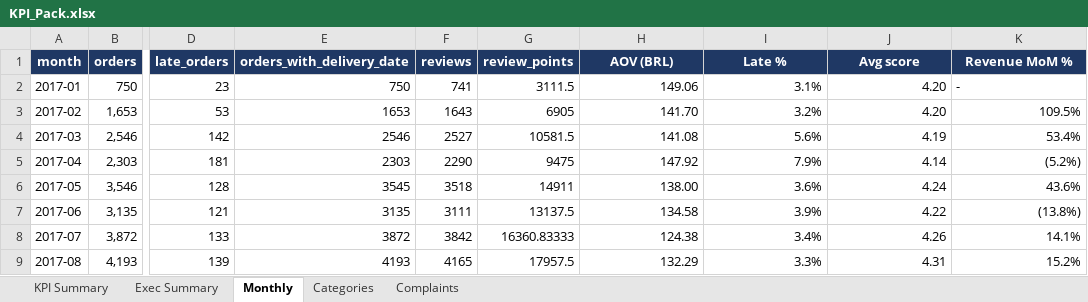
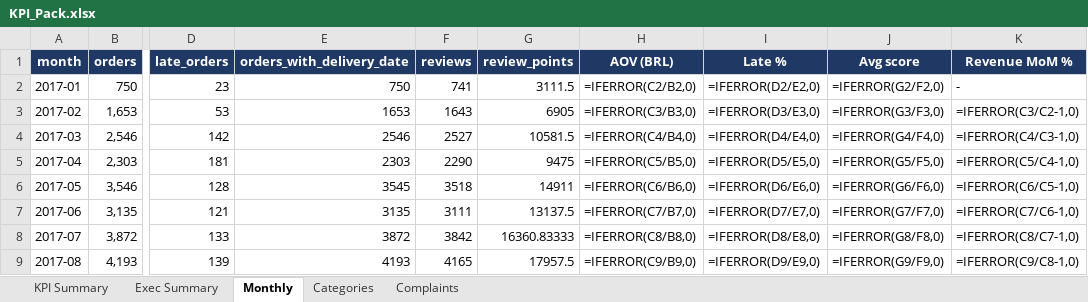
Before and after one commit to shobkro/ai-customer-insights, an Excel workbook: excel/KPI_Pack.xlsx, sheet Monthly, drawn as a sheet; only a part is shown, gaps mark what is left out; values as stored, in another font and other column widths than the file's, no borders; formulas without a stored value are shown as written; charts and pictures not drawn; the diff covers the shown part only; the diff names each change by its address in the sheet, - before the commit and + after, or states it on an @@ line.

```diff
--- a/excel/KPI_Pack.xlsx (sheet Monthly)
+++ b/excel/KPI_Pack.xlsx (sheet Monthly)
-H2 (AOV (BRL)): 149.06
+H2 (AOV (BRL)): =IFERROR(C2/B2,0)
-I2 (Late %): 3.1%
+I2 (Late %): =IFERROR(D2/E2,0)
-J2 (Avg score): 4.20
+J2 (Avg score): =IFERROR(G2/F2,0)
-H3 (AOV (BRL)): 141.70
+H3 (AOV (BRL)): =IFERROR(C3/B3,0)
-I3 (Late %): 3.2%
+I3 (Late %): =IFERROR(D3/E3,0)
-J3 (Avg score): 4.20
+J3 (Avg score): =IFERROR(G3/F3,0)
-K3 (Revenue MoM %): 109.5%
+K3 (Revenue MoM %): =IFERROR(C3/C2-1,0)
-H4 (AOV (BRL)): 141.08
+H4 (AOV (BRL)): =IFERROR(C4/B4,0)
-I4 (Late %): 5.6%
+I4 (Late %): =IFERROR(D4/E4,0)
-J4 (Avg score): 4.19
+J4 (Avg score): =IFERROR(G4/F4,0)
-K4 (Revenue MoM %): 53.4%
+K4 (Revenue MoM %): =IFERROR(C4/C3-1,0)
-H5 (AOV (BRL)): 147.92
+H5 (AOV (BRL)): =IFERROR(C5/B5,0)
-I5 (Late %): 7.9%
+I5 (Late %): =IFERROR(D5/E5,0)
-J5 (Avg score): 4.14
+J5 (Avg score): =IFERROR(G5/F5,0)
-K5 (Revenue MoM %): (5.2%)
+K5 (Revenue MoM %): =IFERROR(C5/C4-1,0)
-H6 (AOV (BRL)): 138.00
+H6 (AOV (BRL)): =IFERROR(C6/B6,0)
-I6 (Late %): 3.6%
+I6 (Late %): =IFERROR(D6/E6,0)
-J6 (Avg score): 4.24
+J6 (Avg score): =IFERROR(G6/F6,0)
-K6 (Revenue MoM %): 43.6%
+K6 (Revenue MoM %): =IFERROR(C6/C5-1,0)
-H7 (AOV (BRL)): 134.58
+H7 (AOV (BRL)): =IFERROR(C7/B7,0)
-I7 (Late %): 3.9%
+I7 (Late %): =IFERROR(D7/E7,0)
-J7 (Avg score): 4.22
+J7 (Avg score): =IFERROR(G7/F7,0)
-K7 (Revenue MoM %): (13.8%)
+K7 (Revenue MoM %): =IFERROR(C7/C6-1,0)
-H8 (AOV (BRL)): 124.38
+H8 (AOV (BRL)): =IFERROR(C8/B8,0)
-I8 (Late %): 3.4%
+I8 (Late %): =IFERROR(D8/E8,0)
-J8 (Avg score): 4.26
+J8 (Avg score): =IFERROR(G8/F8,0)
-K8 (Revenue MoM %): 14.1%
+K8 (Revenue MoM %): =IFERROR(C8/C7-1,0)
-H9 (AOV (BRL)): 132.29
+H9 (AOV (BRL)): =IFERROR(C9/B9,0)
-I9 (Late %): 3.3%
+I9 (Late %): =IFERROR(D9/E9,0)
-J9 (Avg score): 4.31
+J9 (Avg score): =IFERROR(G9/F9,0)
-K9 (Revenue MoM %): 15.2%
+K9 (Revenue MoM %): =IFERROR(C9/C8-1,0)
```
Also changed, not shown: 48 edited cells elsewhere in this sheet, sheet Categories, sheet KPI Summary, sheet Complaints, sheet Exec Summary, charts or pictures, 6 other files.
